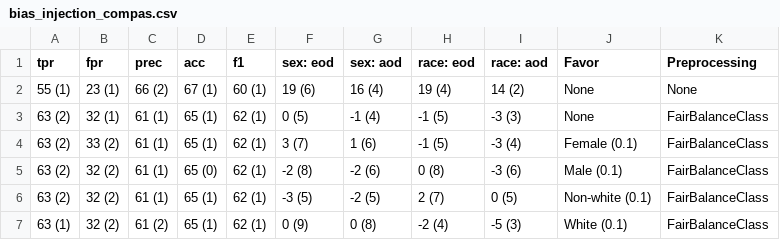
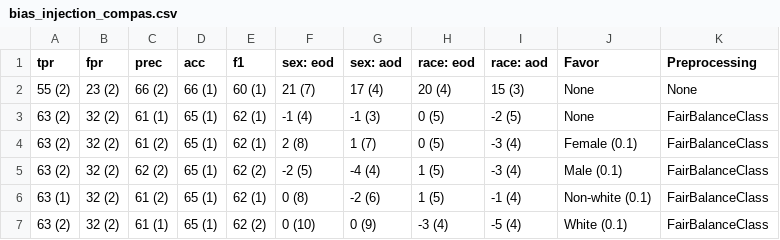
Before and after one commit to hil-se/HumanFairDetect, a CSV file: results/bias_injection_compas.csv, drawn as a sheet; only a part is shown; the diff covers the shown part only.

```diff
--- a/results/bias_injection_compas.csv
+++ b/results/bias_injection_compas.csv
@@ -1,7 +1,7 @@
 tpr,fpr,prec,acc,f1,sex: eod,sex: aod,race: eod,race: aod,Favor,Preprocessing
-55 (1),23 (1),66 (2),67 (1),60 (1),19 (6),16 (4),19 (4),14 (2),None,None
-63 (2),32 (1),61 (1),65 (1),62 (1),0 (5),-1 (4),-1 (5),-3 (3),None,FairBalanceClass
-63 (2),33 (2),61 (1),65 (1),62 (1),3 (7),1 (6),-1 (5),-3 (4),Female (0.1),FairBalanceClass
-63 (2),32 (2),61 (1),65 (0),62 (1),-2 (8),-2 (6),0 (8),-3 (6),Male (0.1),FairBalanceClass
-63 (2),32 (2),61 (1),65 (1),62 (1),-3 (5),-2 (5),2 (7),0 (5),Non-white (0.1),FairBalanceClass
-63 (1),32 (2),61 (2),65 (1),62 (1),0 (9),0 (8),-2 (4),-5 (3),White (0.1),FairBalanceClass
+55 (2),23 (2),66 (2),66 (1),60 (1),21 (7),17 (4),20 (4),15 (3),None,None
+63 (2),32 (2),61 (1),65 (1),62 (1),-1 (4),-1 (3),0 (5),-2 (5),None,FairBalanceClass
+63 (2),32 (2),61 (2),65 (1),62 (1),2 (8),1 (7),0 (5),-3 (4),Female (0.1),FairBalanceClass
+63 (2),32 (2),62 (2),65 (1),62 (2),-2 (5),-4 (4),1 (5),-3 (4),Male (0.1),FairBalanceClass
+63 (1),32 (2),61 (2),65 (1),62 (1),0 (8),-2 (6),1 (5),-1 (4),Non-white (0.1),FairBalanceClass
+63 (2),32 (2),61 (1),65 (1),62 (2),0 (10),0 (9),-3 (4),-5 (4),White (0.1),FairBalanceClass
```
Also changed, not shown: 1 added row, 1 removed row and 97 edited cells elsewhere in this file, results/bias_injection_adult.csv, 2 other files.
